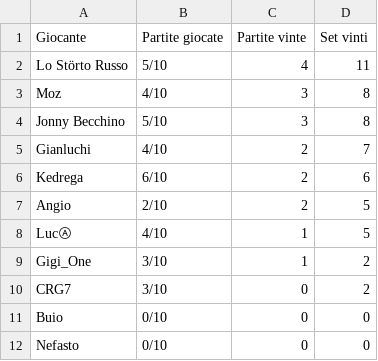
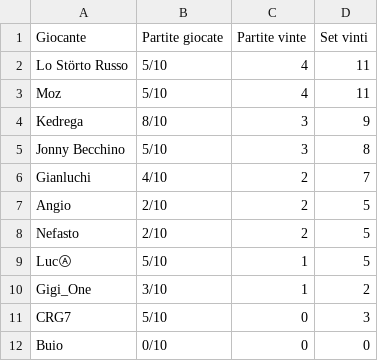
Before and after one commit to LaGiostraIndividuale/lagiostraindividuale.github.io, a CSV file: _data/SSR-Adriatic.csv, drawn as a sheet.

```diff
--- a/_data/SSR-Adriatic.csv
+++ b/_data/SSR-Adriatic.csv
@@ -2,11 +2,11 @@ Giocante,Partite giocate,Partite vinte,Set vinti
 Lo Störto Russo,5/10,4,11
-Moz,4/10,3,8
+Moz,5/10,4,11
+Kedrega,8/10,3,9
 Jonny Becchino,5/10,3,8
 Gianluchi,4/10,2,7
-Kedrega,6/10,2,6
 Angio,2/10,2,5
-LucⒶ,4/10,1,5
+Nefasto,2/10,2,5
+LucⒶ,5/10,1,5
 Gigi_One,3/10,1,2
-CRG7,3/10,0,2
+CRG7,5/10,0,3
 Buio,0/10,0,0
-Nefasto,0/10,0,0
```
Also changed, not shown: _data/SSR-Adriatic-II.csv, _data/SSR-Bellomolchi.csv, 2 other files.
